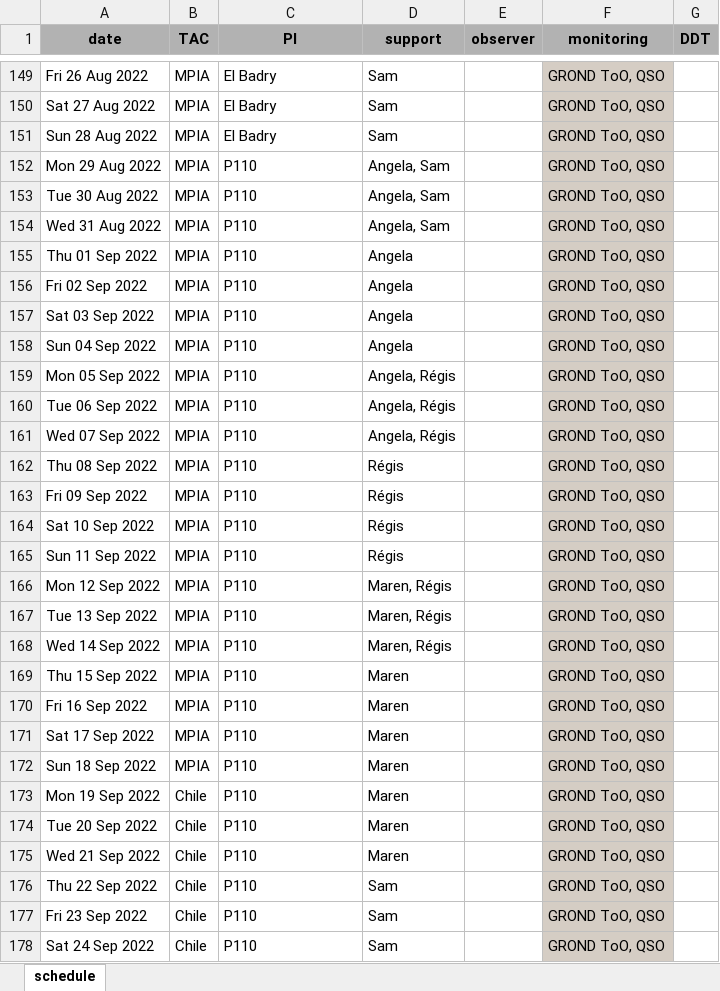
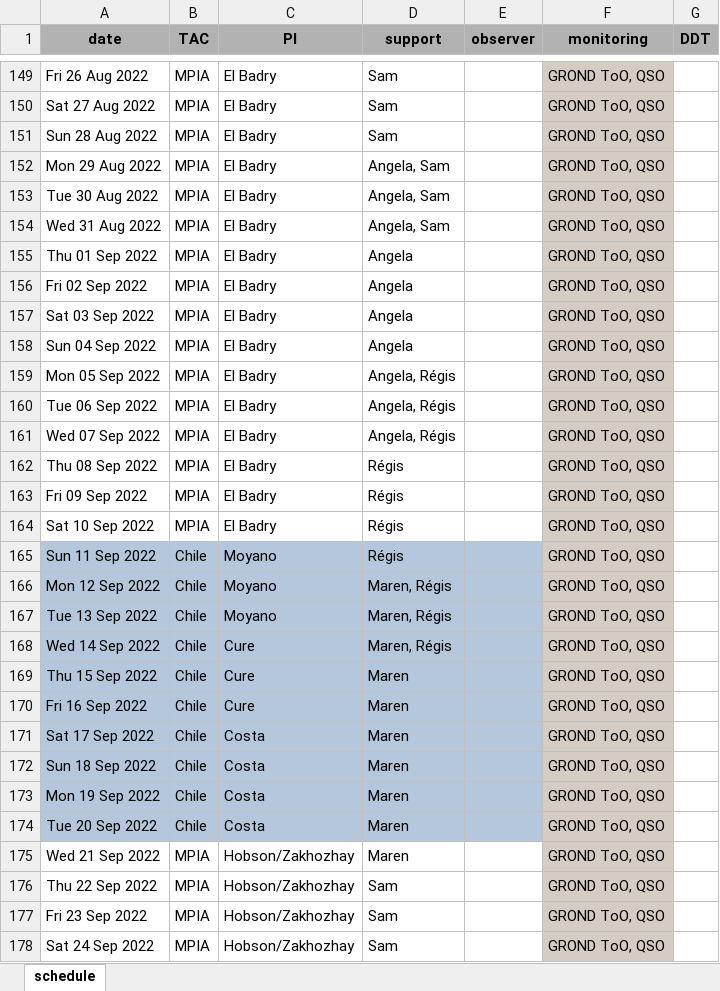
Before and after one commit to regislachaume/obslog, an Excel workbook: scripts/ESO-2.2m/schedules/P109/schedule-ESO-2.2m-P109.xlsx, sheet schedule, drawn as a sheet; only a part is shown, gaps mark what is left out; values as stored, in another font and other column widths than the file's, no borders; the diff covers the shown part only; the diff names each change by its address in the sheet, - before the commit and + after, or states it on an @@ line.

```diff
--- a/scripts/ESO-2.2m/schedules/P109/schedule-ESO-2.2m-P109.xlsx (sheet schedule)
+++ b/scripts/ESO-2.2m/schedules/P109/schedule-ESO-2.2m-P109.xlsx (sheet schedule)
-C152:C164 (PI): P110
+C152:C164 (PI): El Badry
-A165:E174 fill: none
+A165:E174 fill: #B4C7DC
-B165:B172 (TAC): MPIA
+B165:B172 (TAC): Chile
-C165:C167 (PI): P110
+C165:C167 (PI): Moyano
-C168:C170 (PI): P110
+C168:C170 (PI): Cure
-C171:C174 (PI): P110
+C171:C174 (PI): Costa
-B175:B178 (TAC): Chile
+B175:B178 (TAC): MPIA
-C175:C178 (PI): P110
+C175:C178 (PI): Hobson/Zakhozhay
```
Also changed, not shown: 96 edited cells and cell formats elsewhere in this sheet, 3 other files.
